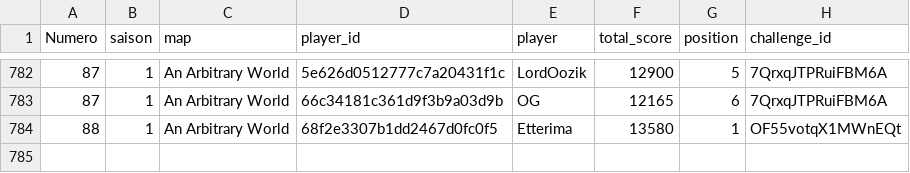
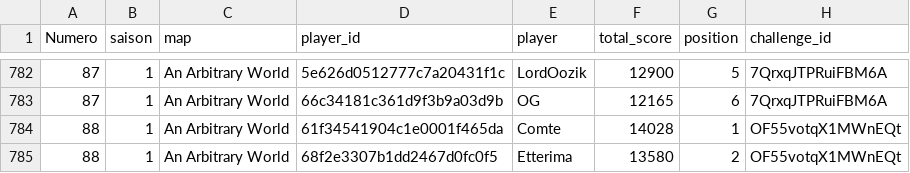
Before and after one commit to ComteUnderscoreL/geostats, a TSV file: data/totals.tsv, drawn as a sheet; only a part is shown, gaps mark what is left out.

```diff
--- a/data/totals.tsv
+++ b/data/totals.tsv
@@ -783,2 +783,3 @@ Numero	saison	map	player_id	player	total_score	position	challenge_id
 87	1	An Arbitrary World	66c34181c361d9f3b9a03d9b	OG	12165	6	7QrxqJTPRuiFBM6A
-88	1	An Arbitrary World	68f2e3307b1dd2467d0fc0f5	Etterima	13580	1	OF55votqX1MWnEQt
+88	1	An Arbitrary World	61f34541904c1e0001f465da	Comte	14028	1	OF55votqX1MWnEQt
+88	1	An Arbitrary World	68f2e3307b1dd2467d0fc0f5	Etterima	13580	2	OF55votqX1MWnEQt
```
Also changed, not shown: data/rounds.tsv.
